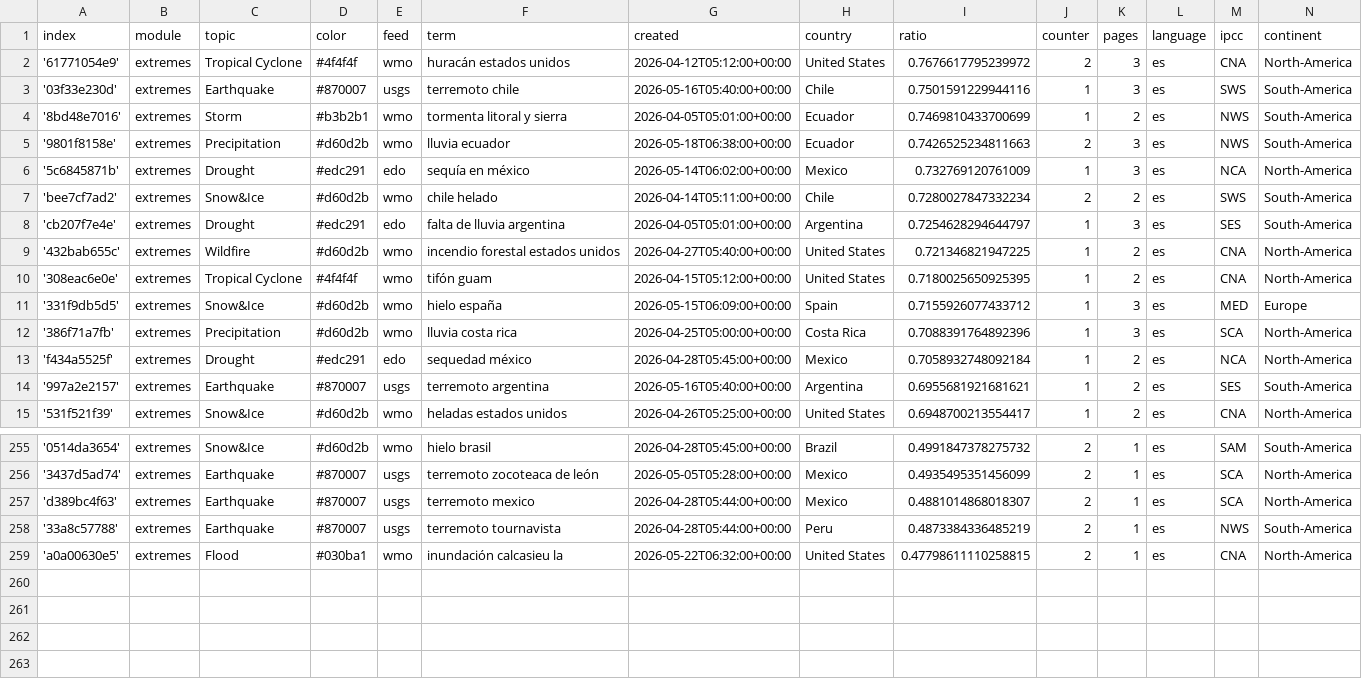
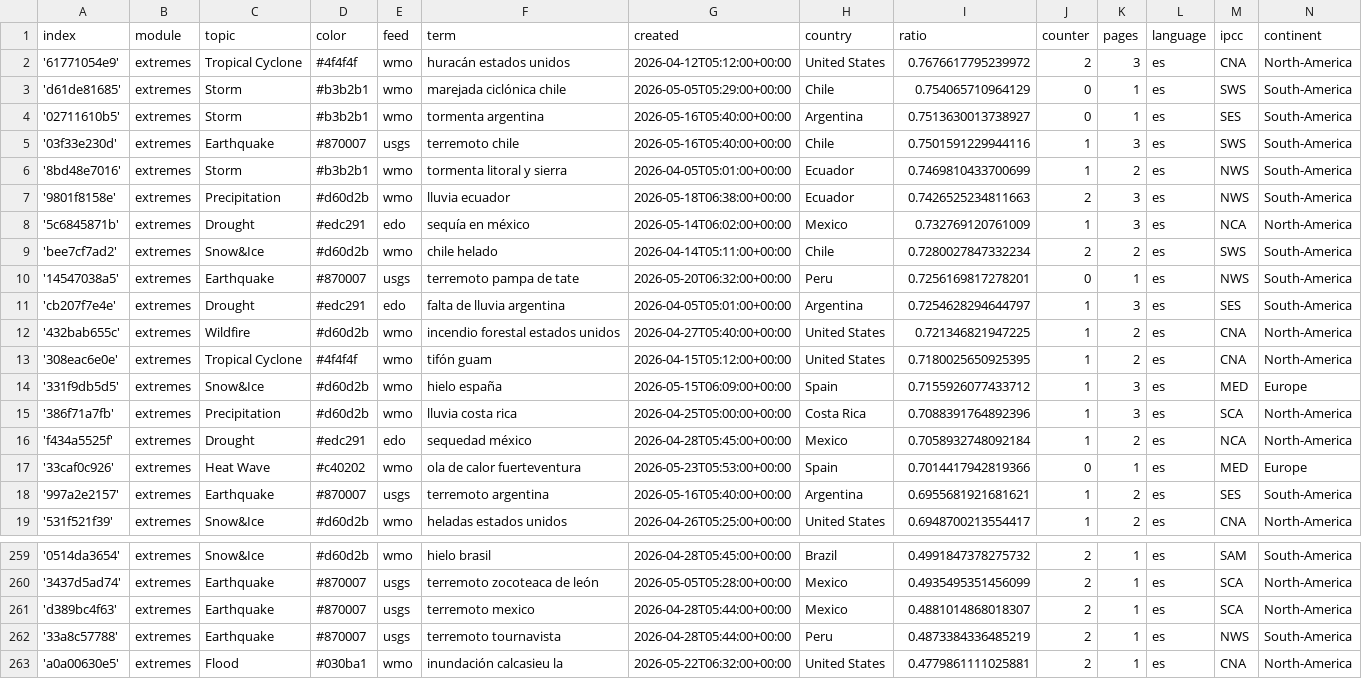
Before and after one commit to jannikdo28-news/spanishExtremes, a CSV file: terms.csv, drawn as a sheet; only a part is shown, gaps mark what is left out.

Commit message:
Commit from GitHub Actions (import:0.0)

```diff
--- a/terms.csv
+++ b/terms.csv
@@ -2,2 +2,4 @@ index,module,topic,color,feed,term,created,country,ratio,counter,pages,language,
 '61771054e9',extremes,Tropical Cyclone,#4f4f4f,wmo,huracán estados unidos,2026-04-12T05:12:00+00:00,United States,0.7676617795239972,2,3,es,CNA,North-America
+'d61de81685',extremes,Storm,#b3b2b1,wmo,marejada ciclónica chile,2026-05-05T05:29:00+00:00,Chile,0.754065710964129,0,1,es,SWS,South-America
+'02711610b5',extremes,Storm,#b3b2b1,wmo,tormenta argentina,2026-05-16T05:40:00+00:00,Argentina,0.7513630013738927,0,1,es,SES,South-America
 '03f33e230d',extremes,Earthquake,#870007,usgs,terremoto chile,2026-05-16T05:40:00+00:00,Chile,0.7501591229944116,1,3,es,SWS,South-America
@@ -7,2 +9,3 @@ index,module,topic,color,feed,term,created,country,ratio,counter,pages,language,
 'bee7cf7ad2',extremes,Snow&Ice,#d60d2b,wmo,chile helado,2026-04-14T05:11:00+00:00,Chile,0.7280027847332234,2,2,es,SWS,South-America
+'14547038a5',extremes,Earthquake,#870007,usgs,terremoto pampa de tate,2026-05-20T06:32:00+00:00,Peru,0.7256169817278201,0,1,es,NWS,South-America
 'cb207f7e4e',extremes,Drought,#edc291,edo,falta de lluvia argentina,2026-04-05T05:01:00+00:00,Argentina,0.7254628294644797,1,3,es,SES,South-America
@@ -13,2 +16,3 @@ index,module,topic,color,feed,term,created,country,ratio,counter,pages,language,
 'f434a5525f',extremes,Drought,#edc291,edo,sequedad méxico,2026-04-28T05:45:00+00:00,Mexico,0.7058932748092184,1,2,es,NCA,North-America
+'33caf0c926',extremes,Heat Wave,#c40202,wmo,ola de calor fuerteventura,2026-05-23T05:53:00+00:00,Spain,0.7014417942819366,0,1,es,MED,Europe
 '997a2e2157',extremes,Earthquake,#870007,usgs,terremoto argentina,2026-05-16T05:40:00+00:00,Argentina,0.6955681921681621,1,2,es,SES,South-America
@@ -258,2 +262,2 @@ index,module,topic,color,feed,term,created,country,ratio,counter,pages,language,
 '33a8c57788',extremes,Earthquake,#870007,usgs,terremoto tournavista,2026-04-28T05:44:00+00:00,Peru,0.4873384336485219,2,1,es,NWS,South-America
-'a0a00630e5',extremes,Flood,#030ba1,wmo,inundación calcasieu la,2026-05-22T06:32:00+00:00,United States,0.47798611110258815,2,1,es,CNA,North-America
+'a0a00630e5',extremes,Flood,#030ba1,wmo,inundación calcasieu la,2026-05-22T06:32:00+00:00,United States,0.4779861111025881,2,1,es,CNA,North-America
```
